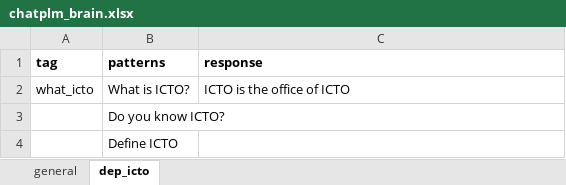
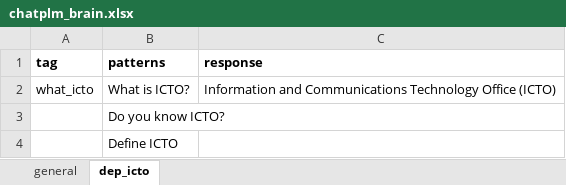
Before and after one commit to amyr11/ChatPLM, an Excel workbook: chatplm/data/chatplm_brain.xlsx, sheet dep_icto, drawn as a sheet; values as stored, in another font and other column widths than the file's, no borders; charts and pictures not drawn; the diff names each change by its address in the sheet, - before the commit and + after, or states it on an @@ line.

Commit message:
trying github action 3

```diff
--- a/chatplm/data/chatplm_brain.xlsx (sheet dep_icto)
+++ b/chatplm/data/chatplm_brain.xlsx (sheet dep_icto)
-C2 (response): ICTO is the office of ICTO
+C2 (response): Information and Communications Technology Office (ICTO)
```
